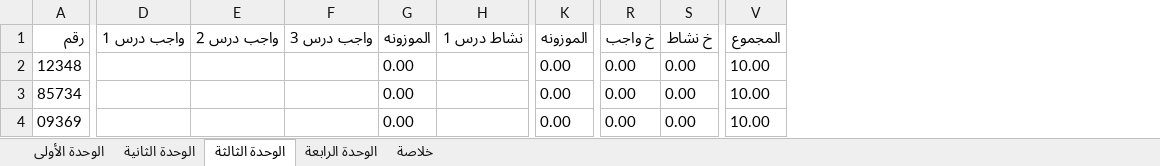
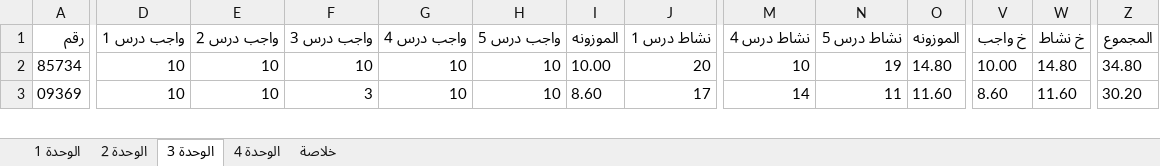
Before and after one commit to swar9622-svg/Results, an Excel workbook: data.xlsx, sheet الوحدة 3, drawn as a sheet; only a part is shown, gaps mark what is left out; values as stored, in another font and other column widths than the file's, no borders; removed rows and columns are numbered as before the commit, all else as after; rows hold the shown columns only; the diff covers the shown part only; the diff names each change by its address in the sheet, - before the commit and + after, or states it on an @@ line.

```diff
--- a/data.xlsx (sheet الوحدة 3)
+++ b/data.xlsx (sheet الوحدة 3)
-sheet tab: الوحدة الأولى
+sheet tab: الوحدة 1
-sheet tab: الوحدة الثانية
+sheet tab: الوحدة 2
-sheet tab: الوحدة الثالثة
+sheet tab: الوحدة 3
-sheet tab: الوحدة الرابعة
+sheet tab: الوحدة 4
+column G (واجب درس 4), rows 2-3: 10 | 10
+column H (واجب درس 5), rows 2-3: 10 | 10
+column M (نشاط درس 4), rows 2-3: 10 | 14
+column N (نشاط درس 5), rows 2-3: 19 | 11
-row 2: 12348 |  |  |  | 0.00 |  | 0.00 | 0.00 | 0.00 | 10.00
-D2:D3 (واجب درس 1): (empty)
+D2:D3 (واجب درس 1): 10
-E2:E3 (واجب درس 2): (empty)
+E2:E3 (واجب درس 2): 10
-F2 (واجب درس 3): (empty)
+F2 (واجب درس 3): 10
-I2 (الموزونه): 0.00
+I2 (الموزونه): 10.00
-J2 (نشاط درس 1): (empty)
+J2 (نشاط درس 1): 20
-O2 (الموزونه): 0.00
+O2 (الموزونه): 14.80
-V2 (خ واجب): 0.00
+V2 (خ واجب): 10.00
-W2 (خ نشاط): 0.00
+W2 (خ نشاط): 14.80
-Z2 (المجموع): 10.00
+Z2 (المجموع): 34.80
-F3 (واجب درس 3): (empty)
+F3 (واجب درس 3): 3
-I3 (الموزونه): 0.00
+I3 (الموزونه): 8.60
-J3 (نشاط درس 1): (empty)
+J3 (نشاط درس 1): 17
-O3 (الموزونه): 0.00
+O3 (الموزونه): 11.60
-V3 (خ واجب): 0.00
+V3 (خ واجب): 8.60
-W3 (خ نشاط): 0.00
+W3 (خ نشاط): 11.60
-Z3 (المجموع): 10.00
+Z3 (المجموع): 30.20
```
Also changed, not shown: 1 added row, 13 removed rows and 305 edited cells elsewhere in this sheet, sheet الوحدة 4, sheet الوحدة 2, sheet الوحدة 1, sheet خلاصة.
